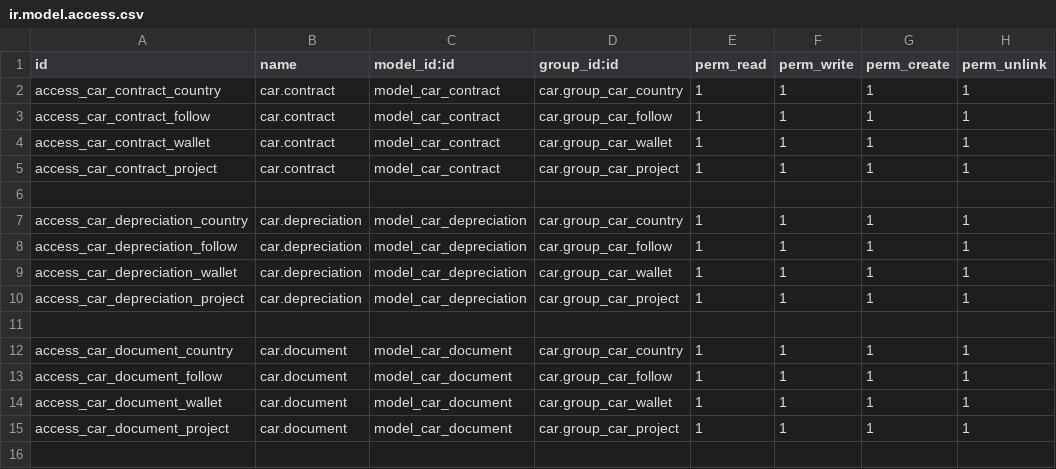
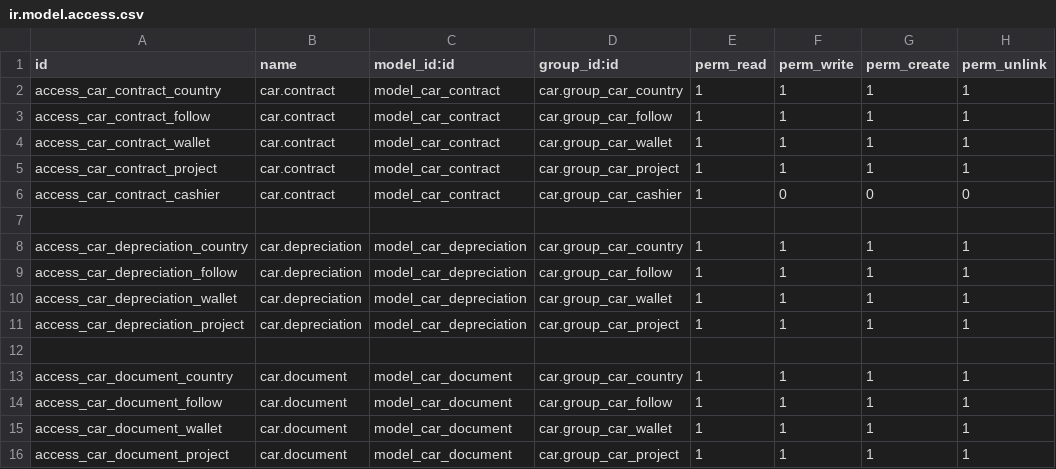
Before and after one commit to babarlhr/odoo-leasing, a CSV file: car_contract/security/ir.model.access.csv, drawn as a sheet.

Commit message:
review of rule for cashier group update sequence

```diff
--- a/car_contract/security/ir.model.access.csv
+++ b/car_contract/security/ir.model.access.csv
@@ -5,2 +5,3 @@ access_car_contract_wallet,car.contract,model_car_contract,car.group_car_wallet,
 access_car_contract_project,car.contract,model_car_contract,car.group_car_project,1,1,1,1
+access_car_contract_cashier,car.contract,model_car_contract,car.group_car_cashier,1,0,0,0
 
```
Also changed, not shown: car/security/ir.model.access.csv, 10 other files.
